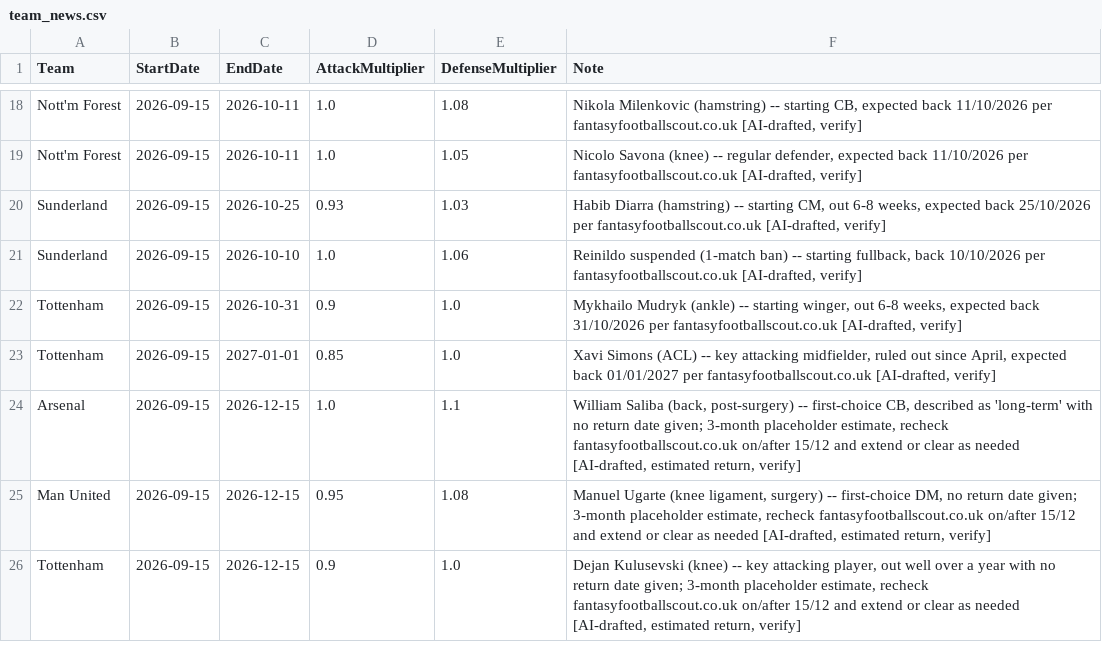
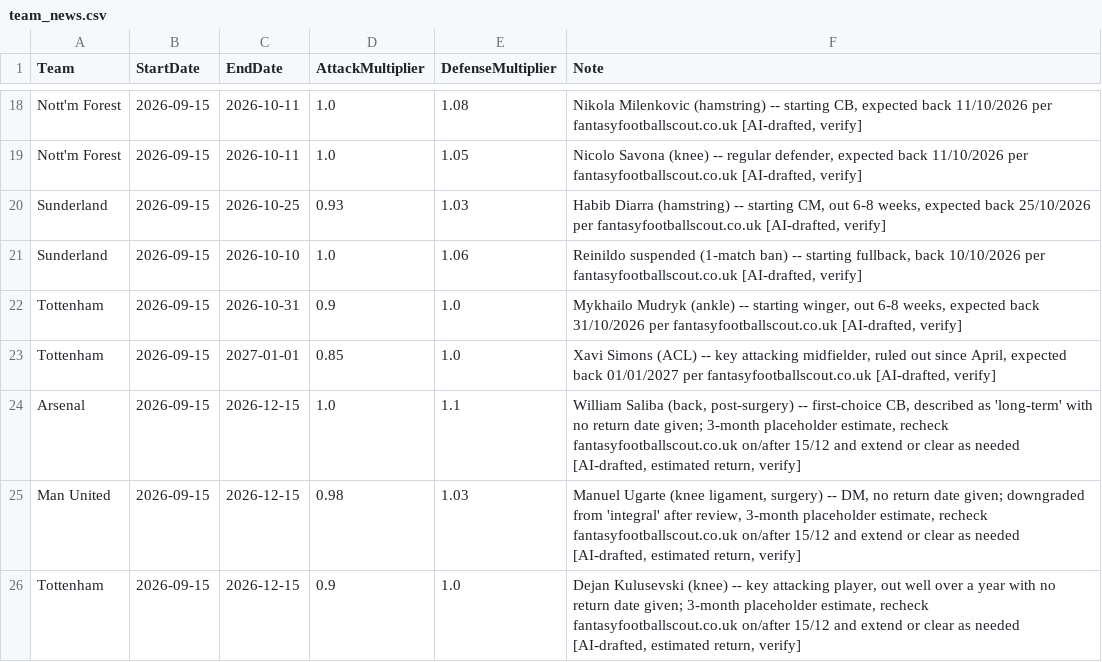
Before and after one commit to adwaith-p/Premier-League-Predictor-26-27, a CSV file: data/team_news.csv, drawn as a sheet; only a part is shown, gaps mark what is left out.

```diff
--- a/data/team_news.csv
+++ b/data/team_news.csv
@@ -24,3 +24,3 @@ Tottenham,2026-09-15,2027-01-01,0.85,1.0,"Xavi Simons (ACL) -- key attacking mid
 Arsenal,2026-09-15,2026-12-15,1.0,1.1,"William Saliba (back, post-surgery) -- first-choice CB, described as 'long-term' with no return date given; 3-month placeholder estimate, recheck fantasyfootballscout.co.uk on/after 15/12 and extend or clear as needed [AI-drafted, estimated return, verify]"
-Man United,2026-09-15,2026-12-15,0.95,1.08,"Manuel Ugarte (knee ligament, surgery) -- first-choice DM, no return date given; 3-month placeholder estimate, recheck fantasyfootballscout.co.uk on/after 15/12 and extend or clear as needed [AI-drafted, estimated return, verify]"
+Man United,2026-09-15,2026-12-15,0.98,1.03,"Manuel Ugarte (knee ligament, surgery) -- DM, no return date given; downgraded from 'integral' after review, 3-month placeholder estimate, recheck fantasyfootballscout.co.uk on/after 15/12 and extend or clear as needed [AI-drafted, estimated return, verify]"
 Tottenham,2026-09-15,2026-12-15,0.9,1.0,"Dejan Kulusevski (knee) -- key attacking player, out well over a year with no return date given; 3-month placeholder estimate, recheck fantasyfootballscout.co.uk on/after 15/12 and extend or clear as needed [AI-drafted, estimated return, verify]"
```
Also changed, not shown: 2 other files.
